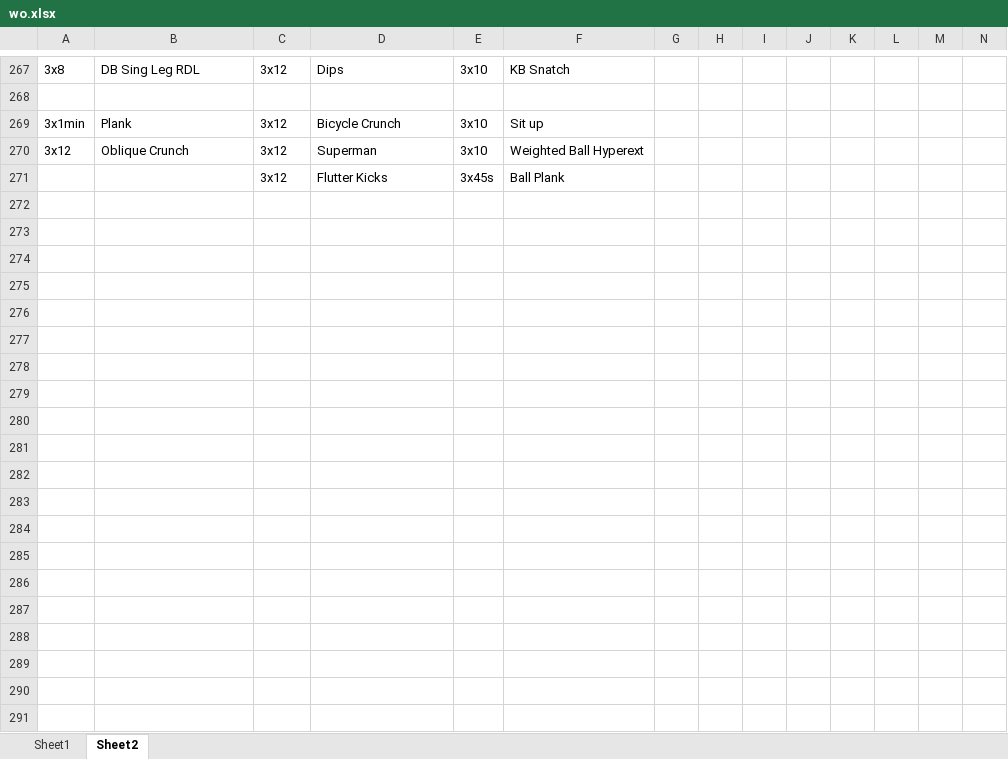
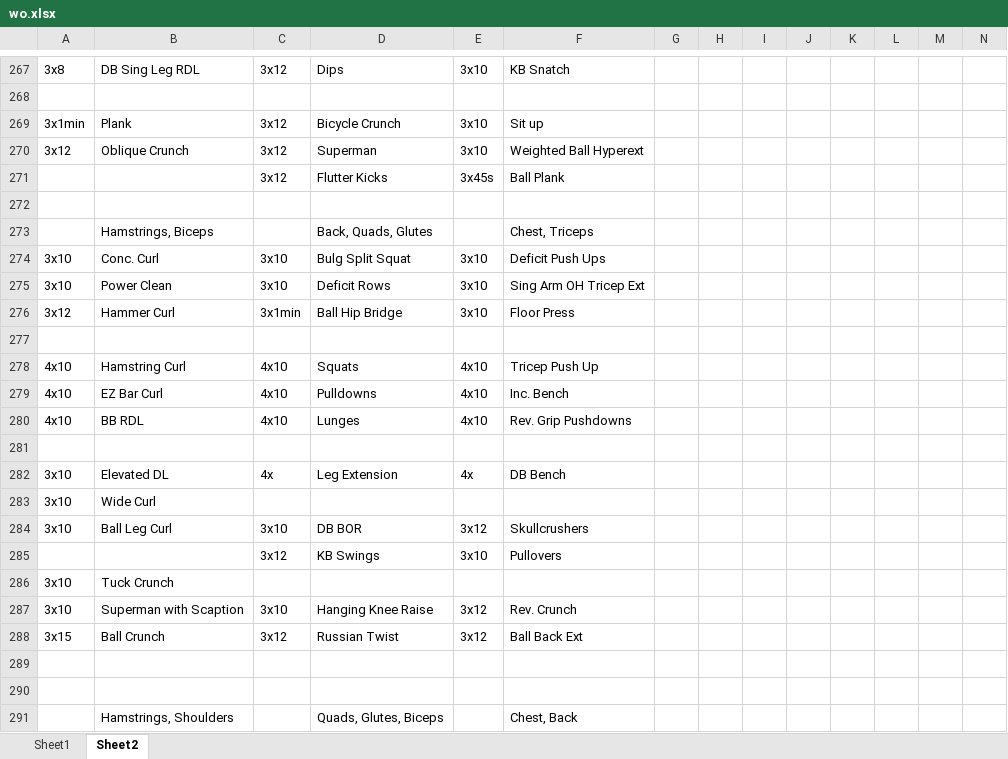
Before and after one commit to natemilner/natemilner.github.io, an Excel workbook: docs/wo.xlsx, sheet Sheet2, drawn as a sheet; only a part is shown, gaps mark what is left out; values as stored, in another font and other column widths than the file's, no borders; rows hold the shown columns only; the diff covers the shown part only; the diff names each change by its address in the sheet, - before the commit and + after, or states it on an @@ line.

```diff
--- a/docs/wo.xlsx (sheet Sheet2)
+++ b/docs/wo.xlsx (sheet Sheet2)
+row 272: (empty)
+row 273:  | Hamstrings, Biceps |  | Back, Quads, Glutes |  | Chest, Triceps
+row 274: 3x10 | Conc. Curl | 3x10 | Bulg Split Squat | 3x10 | Deficit Push Ups
+row 275: 3x10 | Power Clean | 3x10 | Deficit Rows | 3x10 | Sing Arm OH Tricep Ext
+row 276: 3x12 | Hammer Curl | 3x1min | Ball Hip Bridge | 3x10 | Floor Press
+row 277: (empty)
+row 278: 4x10 | Hamstring Curl | 4x10 | Squats | 4x10 | Tricep Push Up
+row 279: 4x10 | EZ Bar Curl | 4x10 | Pulldowns | 4x10 | Inc. Bench
+row 280: 4x10 | BB RDL | 4x10 | Lunges | 4x10 | Rev. Grip Pushdowns
+row 281: (empty)
+row 282: 3x10 | Elevated DL | 4x | Leg Extension | 4x | DB Bench
+row 283: 3x10 | Wide Curl
+row 284: 3x10 | Ball Leg Curl | 3x10 | DB BOR | 3x12 | Skullcrushers
+row 285:  |  | 3x12 | KB Swings | 3x10 | Pullovers
+row 286: 3x10 | Tuck Crunch
+row 287: 3x10 | Superman with Scaption | 3x10 | Hanging Knee Raise | 3x12 | Rev. Crunch
+row 288: 3x15 | Ball Crunch | 3x12 | Russian Twist | 3x12 | Ball Back Ext
+row 289: (empty)
+row 290: (empty)
+row 291:  | Hamstrings, Shoulders |  | Quads, Glutes, Biceps |  | Chest, Back
```
Also changed, not shown: 16 added rows elsewhere in this sheet, 1 other file.
